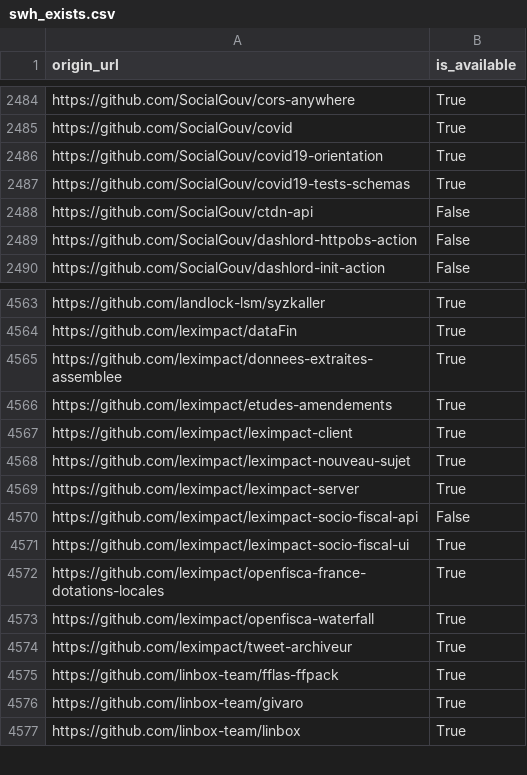
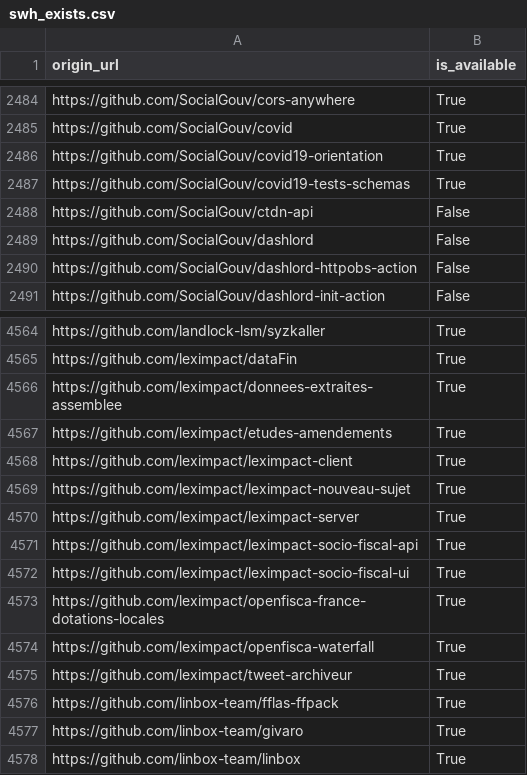
Before and after one commit to etalab/data-codes-sources-fr, a CSV file: data/swh_exists.csv, drawn as a sheet; only a part is shown, gaps mark what is left out.

Commit message:
New data at 2021-04-04T15:42:20Z [ci skip]

```diff
--- a/data/swh_exists.csv
+++ b/data/swh_exists.csv
@@ -2488,2 +2488,3 @@ https://github.com/SocialGouv/covid19-tests-schemas,True
 https://github.com/SocialGouv/ctdn-api,False
+https://github.com/SocialGouv/dashlord,False
 https://github.com/SocialGouv/dashlord-httpobs-action,False
@@ -4569,3 +4570,3 @@ https://github.com/leximpact/leximpact-nouveau-sujet,True
 https://github.com/leximpact/leximpact-server,True
-https://github.com/leximpact/leximpact-socio-fiscal-api,False
+https://github.com/leximpact/leximpact-socio-fiscal-api,True
 https://github.com/leximpact/leximpact-socio-fiscal-ui,True
```
Also changed, not shown: data/organisations/csv/all.csv, 4 other files.
